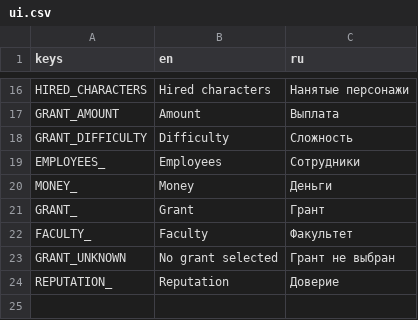
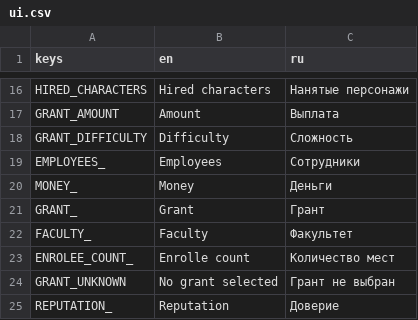
Before and after one commit to VoidDruid/GameOff2021, a CSV file: gamedata/translations/ui.csv, drawn as a sheet; only a part is shown, gaps mark what is left out.

```diff
--- a/gamedata/translations/ui.csv
+++ b/gamedata/translations/ui.csv
@@ -22,2 +22,3 @@ GRANT_,Grant,Грант
 FACULTY_,Faculty,Факультет
+ENROLEE_COUNT_,Enrolle count,Количество мест
 GRANT_UNKNOWN,No grant selected,Грант не выбран
```
Also changed, not shown: 5 other files.
